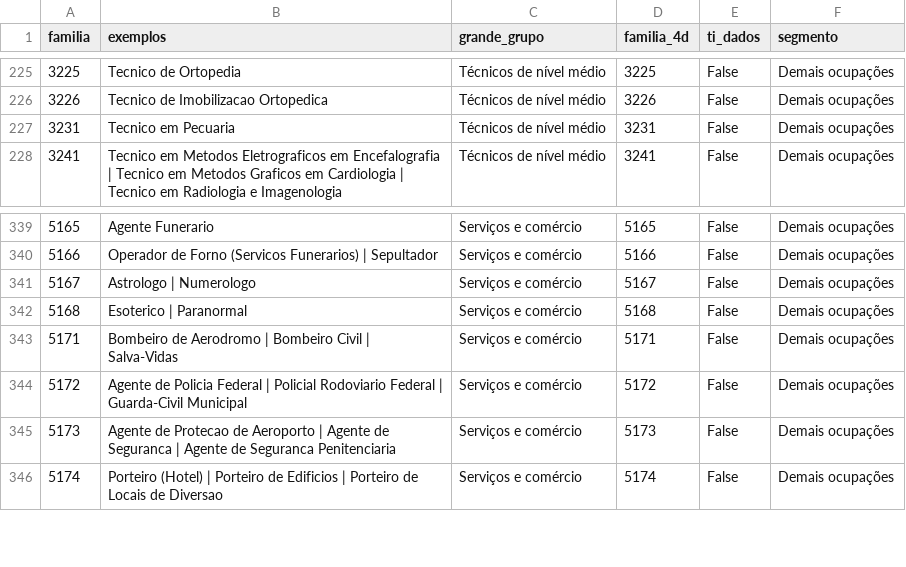
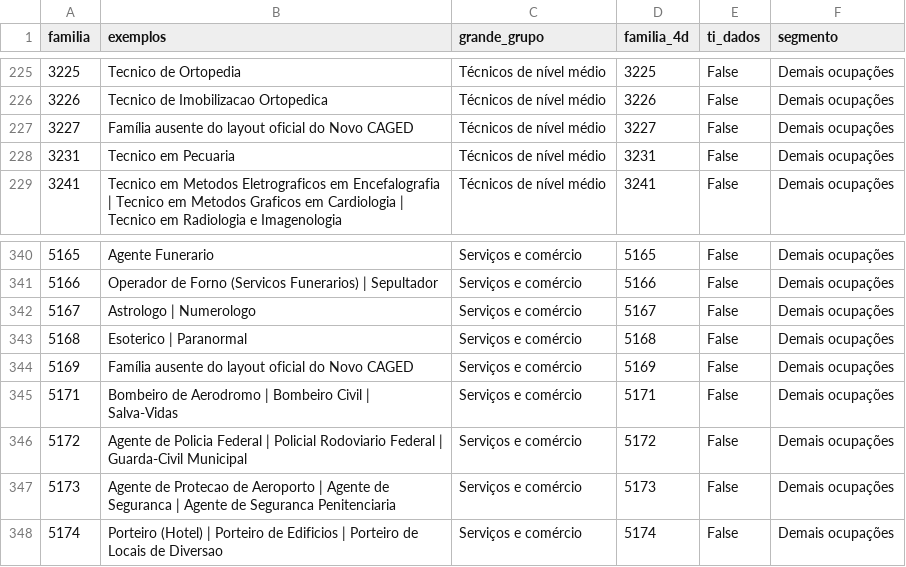
Before and after one commit to PatriciaFalchi/radar-emprego-formal, a CSV file: dados_tratados/dim_cbo_familia.csv, drawn as a sheet; only a part is shown, gaps mark what is left out.

Commit message:
Add files via upload

```diff
--- a/dados_tratados/dim_cbo_familia.csv
+++ b/dados_tratados/dim_cbo_familia.csv
@@ -226,2 +226,3 @@
 3226,Tecnico de Imobilizacao Ortopedica,Técnicos de nível médio,3226,False,Demais ocupações
+3227,Família ausente do layout oficial do Novo CAGED,Técnicos de nível médio,3227,False,Demais ocupações
 3231,Tecnico em Pecuaria,Técnicos de nível médio,3231,False,Demais ocupações
@@ -342,2 +343,3 @@
 5168,Esoterico | Paranormal,Serviços e comércio,5168,False,Demais ocupações
+5169,Família ausente do layout oficial do Novo CAGED,Serviços e comércio,5169,False,Demais ocupações
 5171,Bombeiro de Aerodromo | Bombeiro Civil | Salva-Vidas,Serviços e comércio,5171,False,Demais ocupações
```
